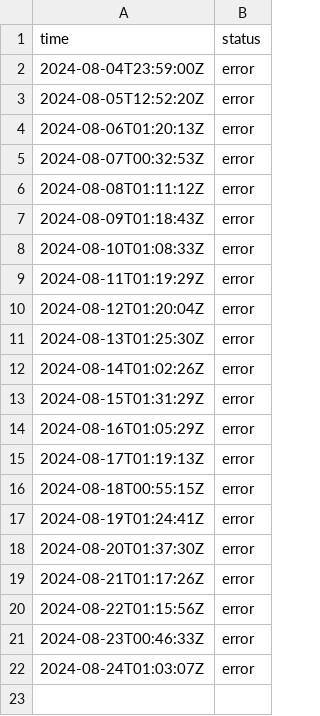
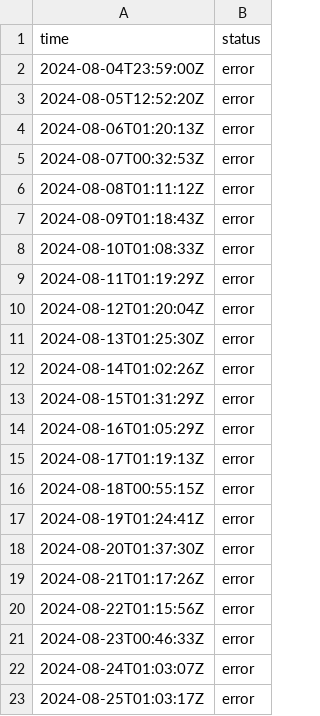
Before and after one commit to jln-brtn/statusbase-reborn, a CSV file: ci/logs/uk-failure-website.csv, drawn as a sheet; the diff names each change by its address in the sheet, - before the commit and + after, or states it on an @@ line.

```diff
--- a/ci/logs/uk-failure-website.csv
+++ b/ci/logs/uk-failure-website.csv
+row 23: 2024-08-25T01:03:17Z | error
```
Also changed, not shown: ci/logs/fr-google.csv, ci/logs/fr-hugging-face.csv, 3 other files.
